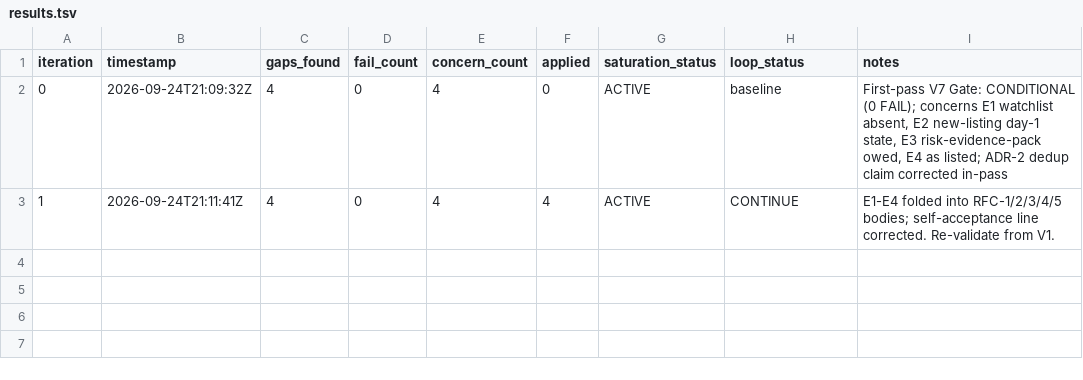
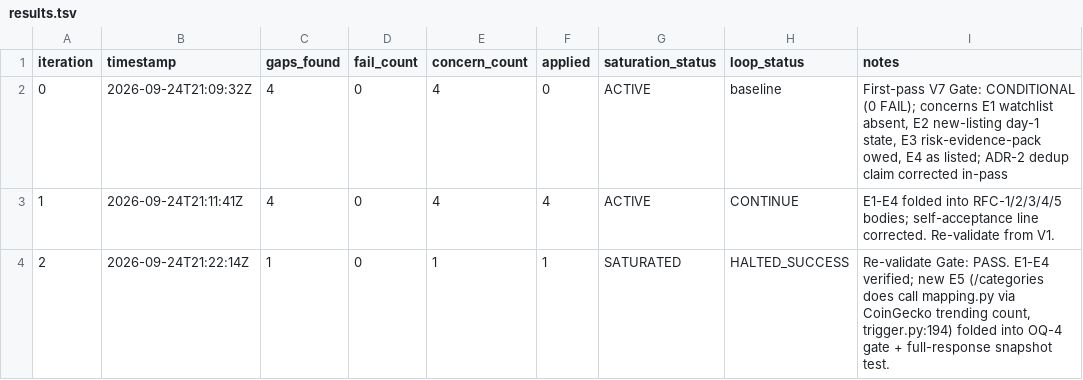
Before and after one commit to jamiroV-code/psychic-train, a TSV file: process/features/narrative-mindshare/active/narrative-dashboard_24-09-26/results.tsv, drawn as a sheet; the diff names each change by its address in the sheet, - before the commit and + after, or states it on an @@ line.

```diff
--- a/process/features/narrative-mindshare/active/narrative-dashboard_24-09-26/results.tsv
+++ b/process/features/narrative-mindshare/active/narrative-dashboard_24-09-26/results.tsv
+row 4: 2 | 2026-09-24T21:22:14Z | 1 | 0 | 1 | 1 | SATURATED | HALTED_SUCCESS | Re-validate Gate: PASS. E1-E4 verified; new E5 (/categories does call mapping.py via CoinGecko trending count, trigger.py:194) folded into OQ-4 gate + full-response snapshot test.
```
Also changed, not shown: 1 other file.
